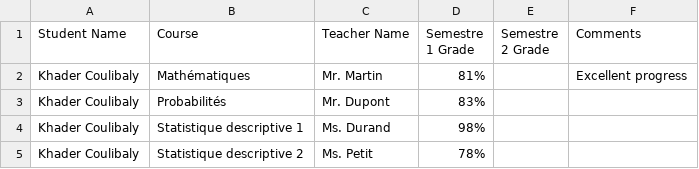
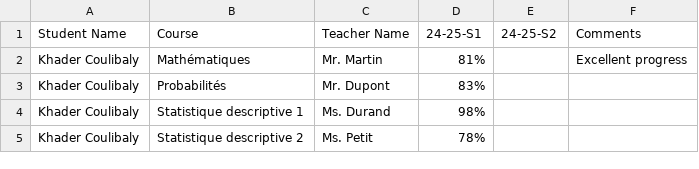
Before and after one commit to lagouti/gradebookcalc, a CSV file: gradebook_calc/data/grades/student_grades_15072025.csv, drawn as a sheet; only a part is shown.

```diff
--- a/gradebook_calc/data/grades/student_grades_15072025.csv
+++ b/gradebook_calc/data/grades/student_grades_15072025.csv
@@ -1,2 +1,2 @@
-Student Name,Course,Teacher Name,Semestre 1 Grade,Semestre 2 Grade,Comments
+Student Name,Course,Teacher Name,24-25-S1,24-25-S2,Comments
 Khader Coulibaly,Mathématiques,Mr. Martin,81%,,Excellent progress
```
Also changed, not shown: gradebook_calc/data/curriculum/ensea_curriculum_as_1ere_annee_01012025.csv, gradebook_calc/data/curriculum/ensea_curriculum_as_1ere_annee_01072025.csv, 4 other files.
